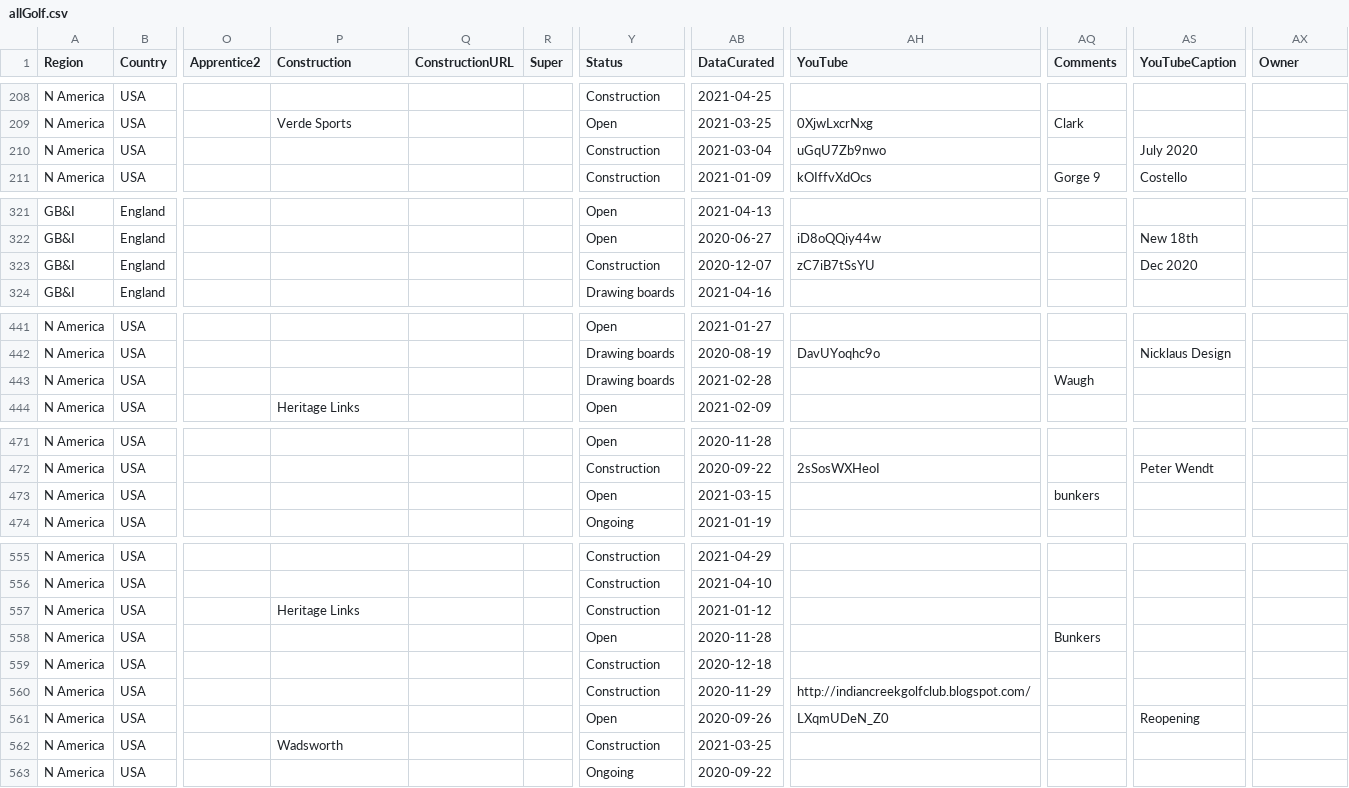
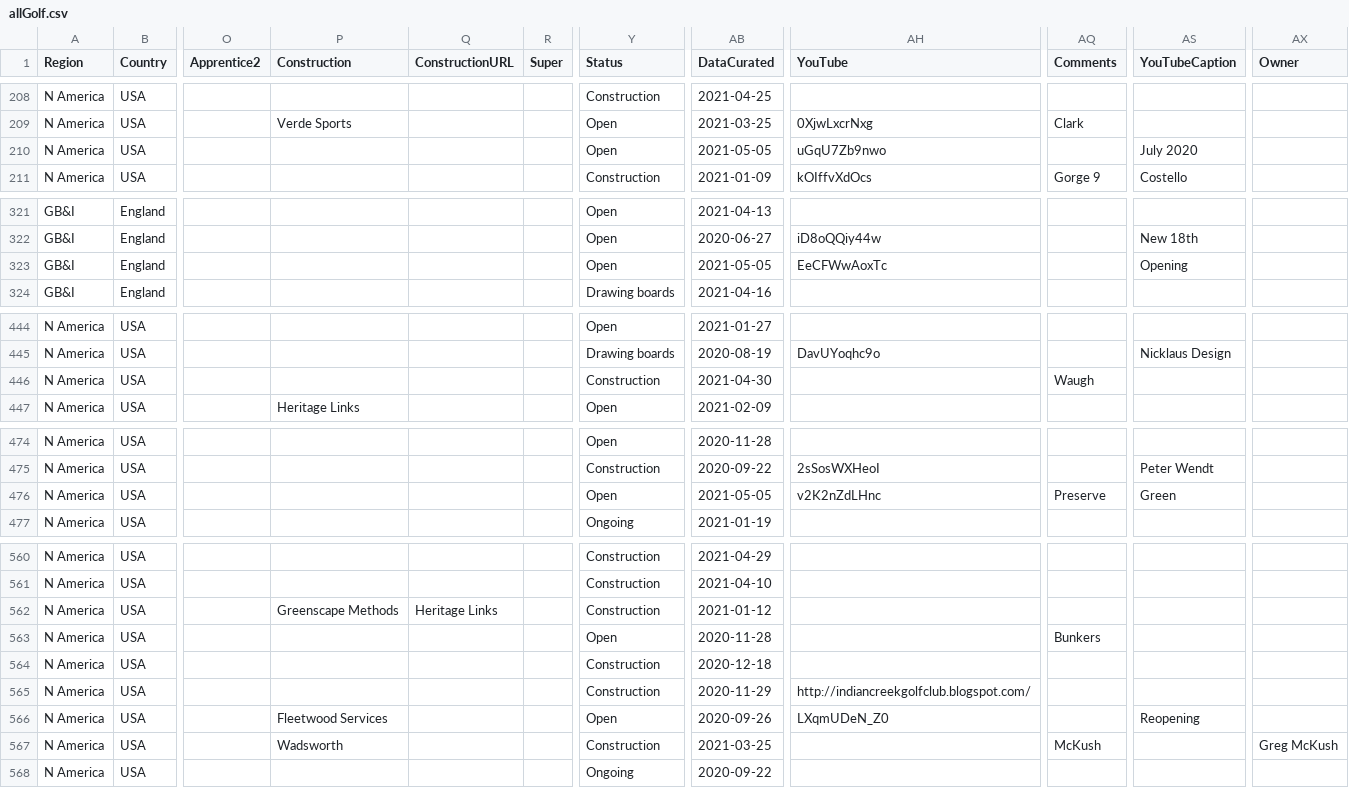
Before and after one commit to stennety/mywebsite, a CSV file: _data/allGolf.csv, drawn as a sheet; only a part is shown, gaps mark what is left out; addresses are those after the commit; the diff covers the shown part only; the diff names each change by its address in the sheet, - before the commit and + after, or states it on an @@ line.

```diff
--- a/_data/allGolf.csv
+++ b/_data/allGolf.csv
-Y210 (Status): Construction
+Y210 (Status): Open
-AB210 (DataCurated): 2021-03-04
+AB210 (DataCurated): 2021-05-05
-Y323 (Status): Construction
+Y323 (Status): Open
-AB323 (DataCurated): 2020-12-07
+AB323 (DataCurated): 2021-05-05
-AH323 (YouTube): zC7iB7tSsYU
+AH323 (YouTube): EeCFWwAoxTc
-AS323 (YouTubeCaption): Dec 2020
+AS323 (YouTubeCaption): Opening
-Y446 (Status): Drawing boards
+Y446 (Status): Construction
-AB446 (DataCurated): 2021-02-28
+AB446 (DataCurated): 2021-04-30
-AB476 (DataCurated): 2021-03-15
+AB476 (DataCurated): 2021-05-05
-AH476 (YouTube): (empty)
+AH476 (YouTube): v2K2nZdLHnc
-AQ476 (Comments): bunkers
+AQ476 (Comments): Preserve
-AS476 (YouTubeCaption): (empty)
+AS476 (YouTubeCaption): Green
-P562 (Construction): Heritage Links
+P562 (Construction): Greenscape Methods
-Q562 (ConstructionURL): (empty)
+Q562 (ConstructionURL): Heritage Links
-P566 (Construction): (empty)
+P566 (Construction): Fleetwood Services
-AQ567 (Comments): (empty)
+AQ567 (Comments): McKush
-AX567 (Owner): (empty)
+AX567 (Owner): Greg McKush
```
Also changed, not shown: 6 added rows, 1 removed row and 5 edited cells elsewhere in this file.
